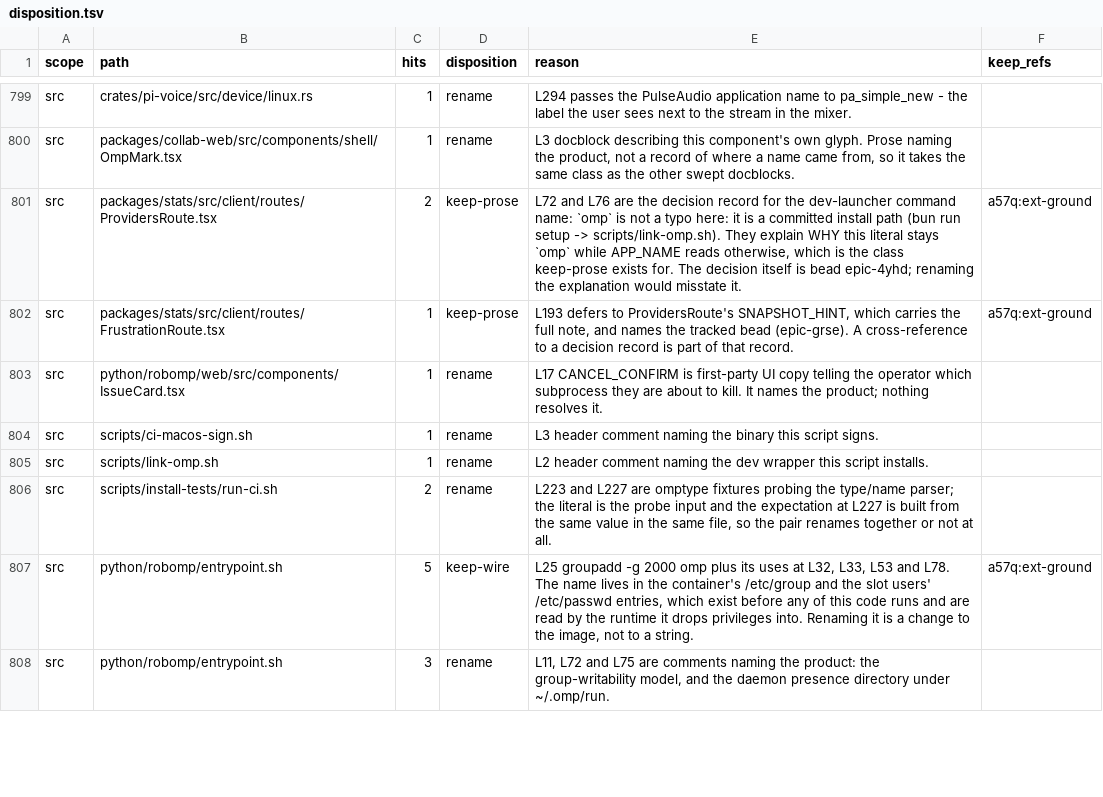
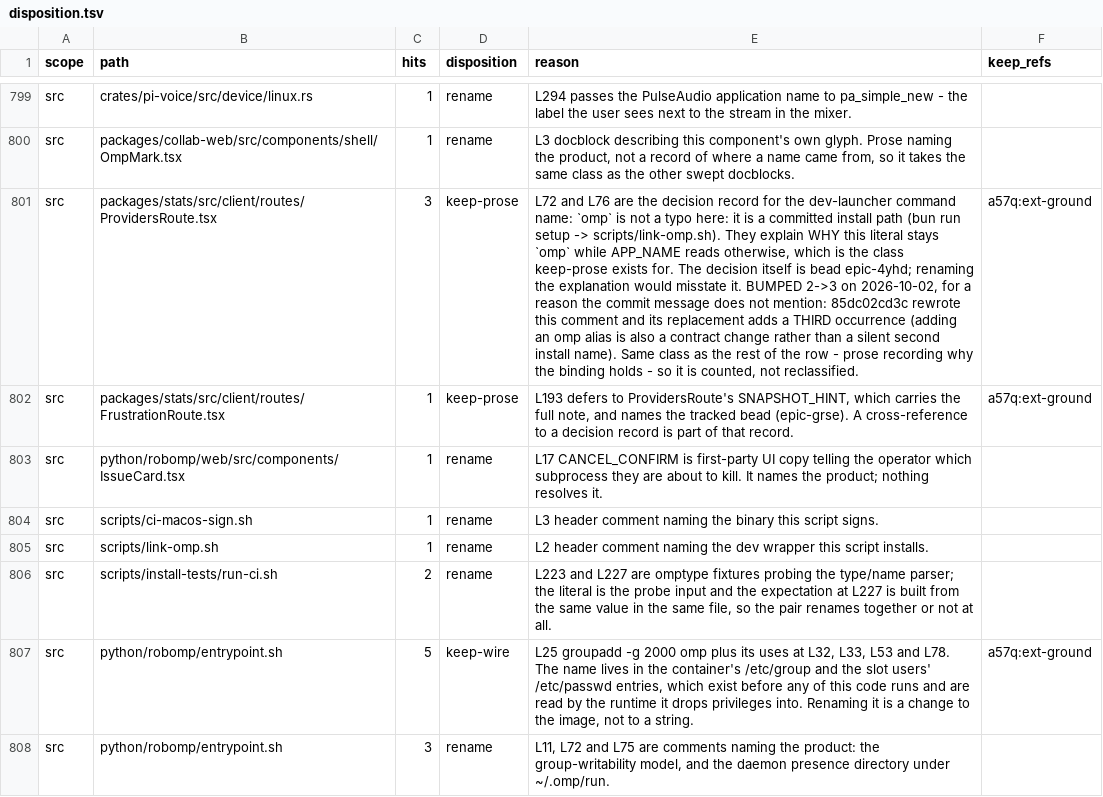
Before and after one commit to ultrabuilders/ultraworkers, a TSV file: scripts/rename/disposition.tsv, drawn as a sheet; only a part is shown, gaps mark what is left out; the diff names each change by its address in the sheet, - before the commit and + after, or states it on an @@ line.

Commit message:
fix(rename): recount ProvidersRoute.tsx after 85dc02cd3c rewrote its comment
The row declared `keep-prose` hits=2; the file now carries 3. 85dc02cd3c replaced
the comment wholesale and its new text adds a third occurrence ("adding an `omp`
alias is also a contract change rather than a silent second install name").

Same class as the rest of the row — prose recording why the APP_NAME/binary-name
binding holds — so the occurrence is counted, not reclassified. Noted in the
reason because the commit message does not mention that it changes the count, and
a count nobody flagged is exactly how the eleven stale rows in 87b976e06b
happened in the first place.

Remaining 10 `hits-imbalance` failures are NOT addressed here and are not mine:
every one of them is a file with uncommitted working-tree edits (all report ` M`),
from a peer mid-sweep through `packages/coding-agent/src/commands/*`. Editing
those rows would fight that work in flight.

```diff
--- a/scripts/rename/disposition.tsv
+++ b/scripts/rename/disposition.tsv
-C801 (hits): 2
+C801 (hits): 3
-E801 (reason): …misstate it.
+E801 (reason): …misstate it. BUMPED 2->3 on 2026-10-02, for a reason the commit message does not mention: 85dc02cd3c rewrote this comment and its replacement adds a THIRD occurrence (adding an omp alias is also a contract change rather than a silent second install name). Same class as the rest of the row - prose recording why the binding holds - so it is counted, not reclassified.
```
